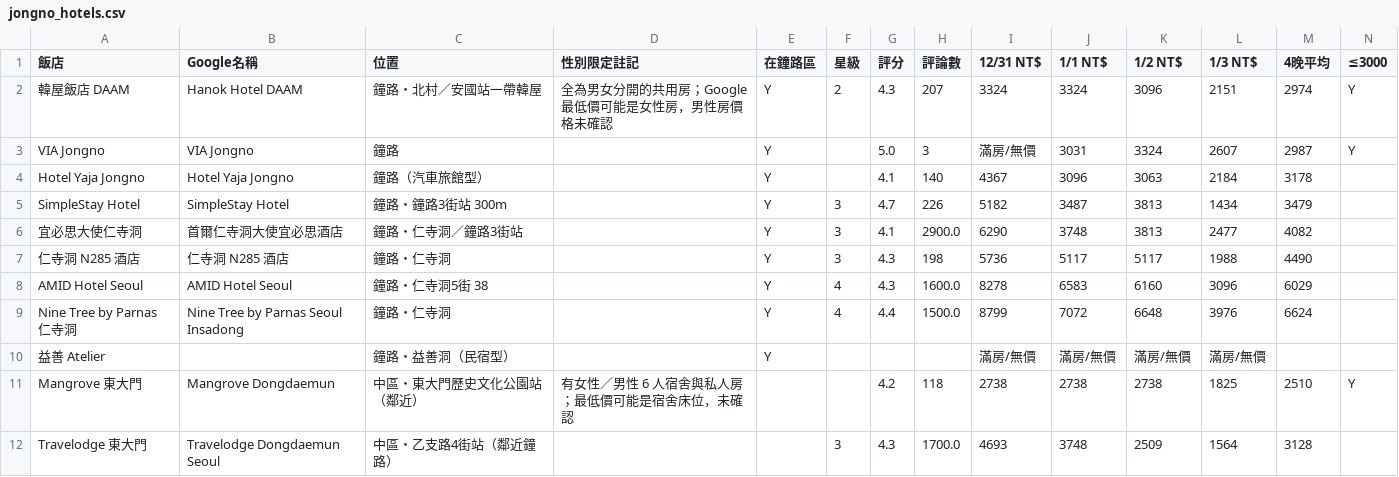
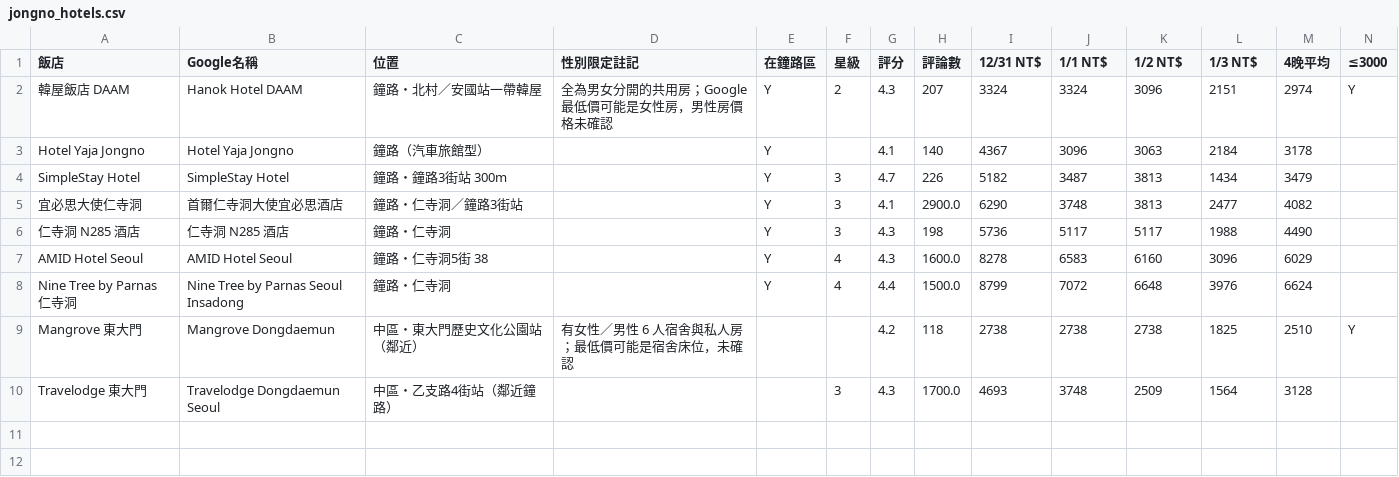
Before and after one commit to ron-kim/AISDD, a CSV file: hotel-search/jongno_hotels.csv, drawn as a sheet.

```diff
--- a/hotel-search/jongno_hotels.csv
+++ b/hotel-search/jongno_hotels.csv
@@ -2,3 +2,2 @@
 韓屋飯店 DAAM,Hanok Hotel DAAM,鐘路・北村／安國站一帶韓屋,全為男女分開的共用房；Google 最低價可能是女性房，男性房價格未確認,Y,2,4.3,207,3324,3324,3096,2151,2974,Y
-VIA Jongno,VIA Jongno,鐘路,,Y,,5.0,3,滿房/無價,3031,3324,2607,2987,Y
 Hotel Yaja Jongno,Hotel Yaja Jongno,鐘路（汽車旅館型）,,Y,,4.1,140,4367,3096,3063,2184,3178,
@@ -9,3 +8,2 @@ AMID Hotel Seoul,AMID Hotel Seoul,鐘路・仁寺洞5街 38,,Y,4,4.3,1600.0,8278
 Nine Tree by Parnas 仁寺洞,Nine Tree by Parnas Seoul Insadong,鐘路・仁寺洞,,Y,4,4.4,1500.0,8799,7072,6648,3976,6624,
-益善 Atelier,,鐘路・益善洞（民宿型）,,Y,,,,滿房/無價,滿房/無價,滿房/無價,滿房/無價,,
 Mangrove 東大門,Mangrove Dongdaemun,中區・東大門歷史文化公園站（鄰近）,有女性／男性 6 人宿舍與私人房；最低價可能是宿舍床位，未確認,,,4.2,118,2738,2738,2738,1825,2510,Y
```
Also changed, not shown: 3 other files.
